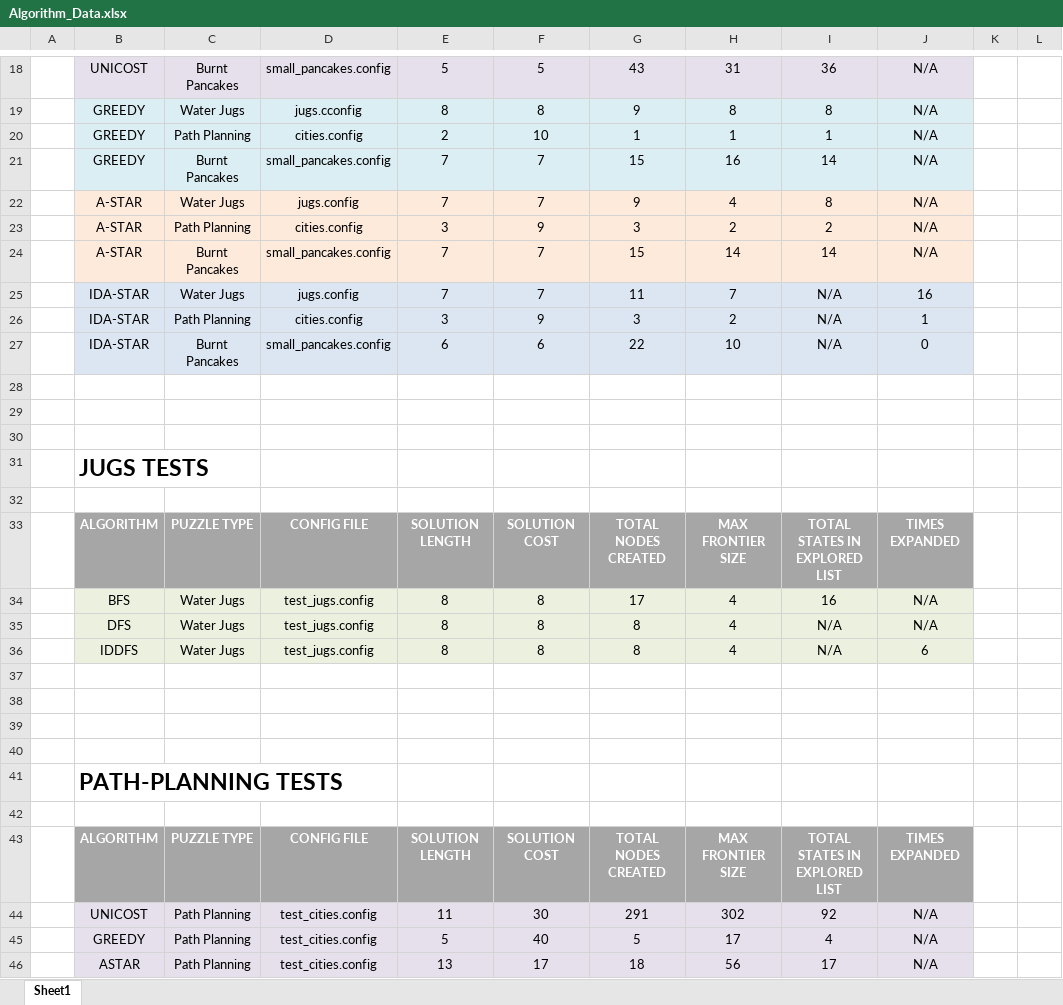
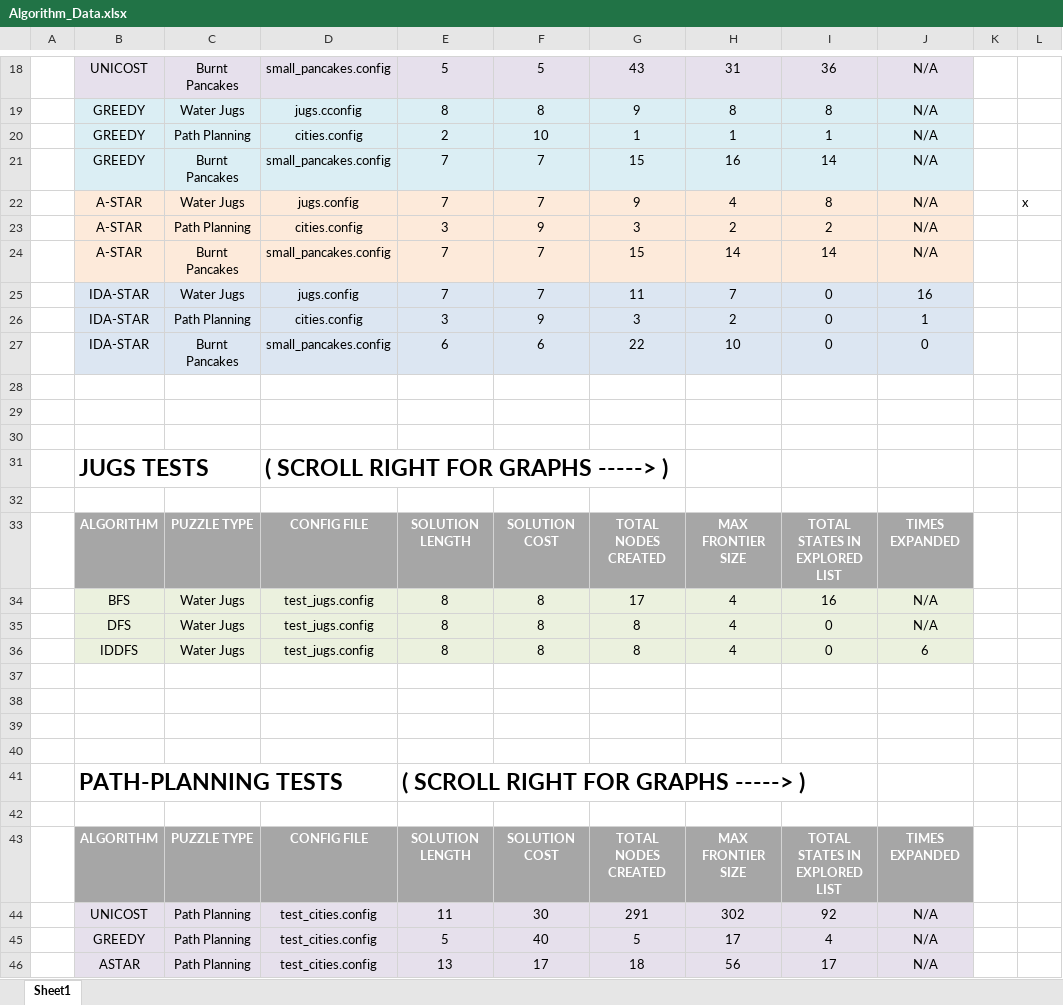
Before and after one commit to adpoe/Artificial_Intelligence_Algorithms, an Excel workbook: hw01/Algorithm_Data.xlsx, sheet Sheet1, drawn as a sheet; only a part is shown, gaps mark what is left out; values as stored, in another font and other column widths than the file's, no borders; charts and pictures not drawn; the diff covers the shown part only; the diff names each change by its address in the sheet, - before the commit and + after, or states it on an @@ line.

```diff
--- a/hw01/Algorithm_Data.xlsx (sheet Sheet1)
+++ b/hw01/Algorithm_Data.xlsx (sheet Sheet1)
-L22: (empty)
+L22: x
-I25:I27: N/A
+I25:I27: 0
-D31: (empty)
+D31: ( SCROLL RIGHT FOR GRAPHS -----> )
-I35:I36: N/A
+I35:I36: 0
-E41: (empty)
+E41: ( SCROLL RIGHT FOR GRAPHS -----> )
```
Also changed, not shown: 1 added row, 1 removed row and 7 edited cells elsewhere in this sheet, charts or pictures, 12 other files.
